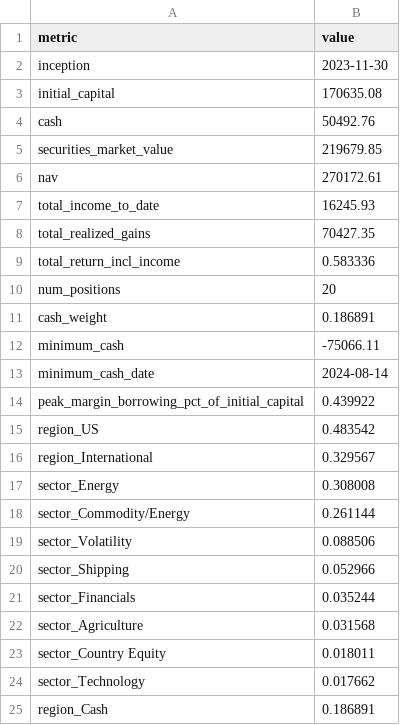
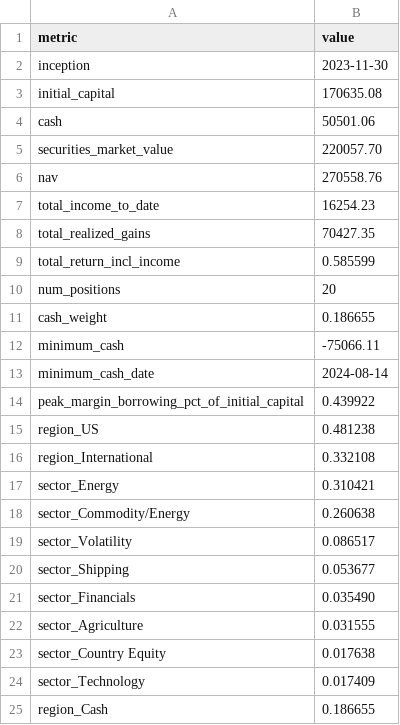
Before and after one commit to JamesKostohryz/trs-portfolio-feed, a CSV file: data/dashboard.csv, drawn as a sheet.

```diff
--- a/data/dashboard.csv
+++ b/data/dashboard.csv
@@ -3,10 +3,10 @@ inception,2023-11-30
 initial_capital,170635.08
-cash,50492.76
-securities_market_value,219679.85
-nav,270172.61
-total_income_to_date,16245.93
+cash,50501.06
+securities_market_value,220057.70
+nav,270558.76
+total_income_to_date,16254.23
 total_realized_gains,70427.35
-total_return_incl_income,0.583336
+total_return_incl_income,0.585599
 num_positions,20
-cash_weight,0.186891
+cash_weight,0.186655
 minimum_cash,-75066.11
@@ -14,12 +14,12 @@ minimum_cash_date,2024-08-14
 peak_margin_borrowing_pct_of_initial_capital,0.439922
-region_US,0.483542
-region_International,0.329567
-sector_Energy,0.308008
-sector_Commodity/Energy,0.261144
-sector_Volatility,0.088506
-sector_Shipping,0.052966
-sector_Financials,0.035244
-sector_Agriculture,0.031568
-sector_Country Equity,0.018011
-sector_Technology,0.017662
-region_Cash,0.186891
+region_US,0.481238
+region_International,0.332108
+sector_Energy,0.310421
+sector_Commodity/Energy,0.260638
+sector_Volatility,0.086517
+sector_Shipping,0.053677
+sector_Financials,0.035490
+sector_Agriculture,0.031555
+sector_Country Equity,0.017638
+sector_Technology,0.017409
+region_Cash,0.186655
```
Also changed, not shown: data/income.csv, data/income_history.csv, 3 other files.
